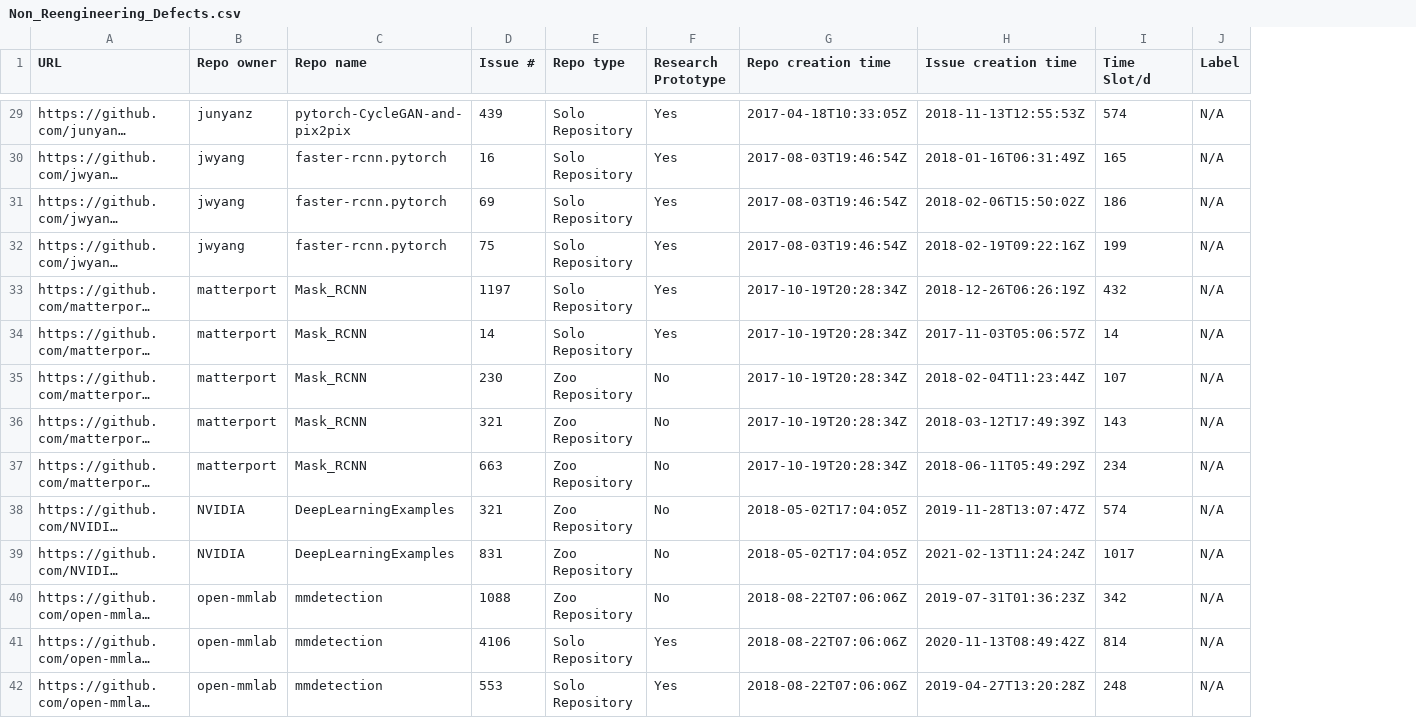
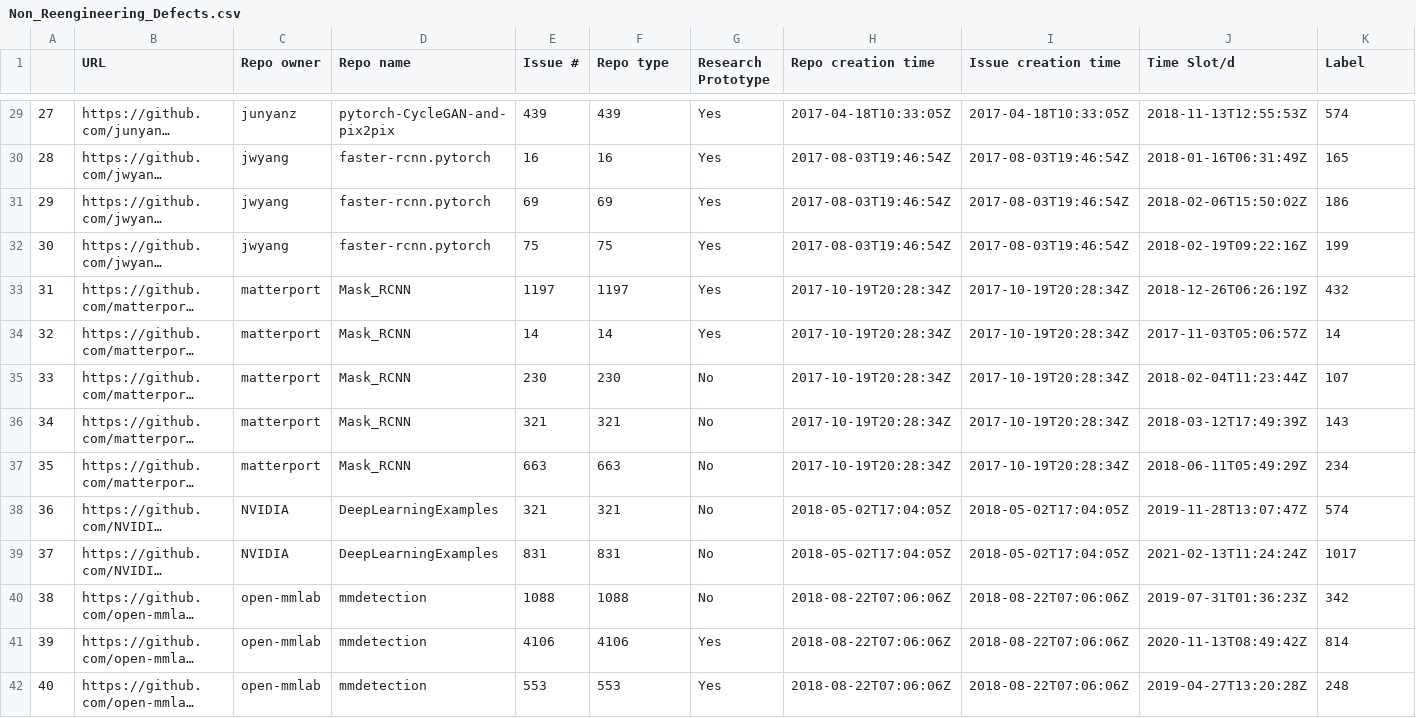
Before and after one commit to Wenxin-Jiang/EMSE-CVReengineering-Artifact, a CSV file: bug-study/Non_Reengineering_Defects.csv, drawn as a sheet; only a part is shown, gaps mark what is left out; long unchanged cells end in …; removed rows and columns are numbered as before the commit, all else as after; the diff covers the shown part only; the diff names each change by its address in the sheet, - before the commit and + after, or states it on an @@ line.

```diff
--- a/bug-study/Non_Reengineering_Defects.csv
+++ b/bug-study/Non_Reengineering_Defects.csv
+column A, rows 29-42: 27 | 28 | 29 | 30 | 31 | 32 | 33 | 34 | 35 | 36 | 37 | 38 | 39 | 40
+column I (Issue creation time), rows 29-42: 2017-04-18T10:33:05Z | 2017-08-03T19:46:54Z | 2017-08-03T19:46:54Z | 2017-08-03T19:46:54Z | 2017-10-19T20:28:34Z | 2017-10-19T20:28:34Z | 2017-10-19T20:28:34Z | 2017-10-19T20:28:34Z | 2017-10-19T20:28:34Z | 2018-05-02T17:04:05Z | 2018-05-02T17:04:05Z | 2018-08-22T07:06:06Z | 2018-08-22T07:06:06Z | 2018-08-22T07:06:06Z
-column J (Label), rows 29-42: all N/A
-J1: Issue creation time
+J1: Time Slot/d
-K1: Time Slot/d
+K1: Label
-F29 (Repo type): Solo Repository
+F29 (Repo type): 439
-F30 (Repo type): Solo Repository
+F30 (Repo type): 16
-F31 (Repo type): Solo Repository
+F31 (Repo type): 69
-F32 (Repo type): Solo Repository
+F32 (Repo type): 75
-F33 (Repo type): Solo Repository
+F33 (Repo type): 1197
-F34 (Repo type): Solo Repository
+F34 (Repo type): 14
-F35 (Repo type): Zoo Repository
+F35 (Repo type): 230
-F36 (Repo type): Zoo Repository
+F36 (Repo type): 321
-F37 (Repo type): Zoo Repository
+F37 (Repo type): 663
-F38 (Repo type): Zoo Repository
+F38 (Repo type): 321
-F39 (Repo type): Zoo Repository
+F39 (Repo type): 831
-F40 (Repo type): Zoo Repository
+F40 (Repo type): 1088
-F41 (Repo type): Solo Repository
+F41 (Repo type): 4106
-F42 (Repo type): Solo Repository
+F42 (Repo type): 553
```
Also changed, not shown: 83 edited cells elsewhere in this file, bug-study/CV_Reengineeirng_Defects.csv, 3 other files.
